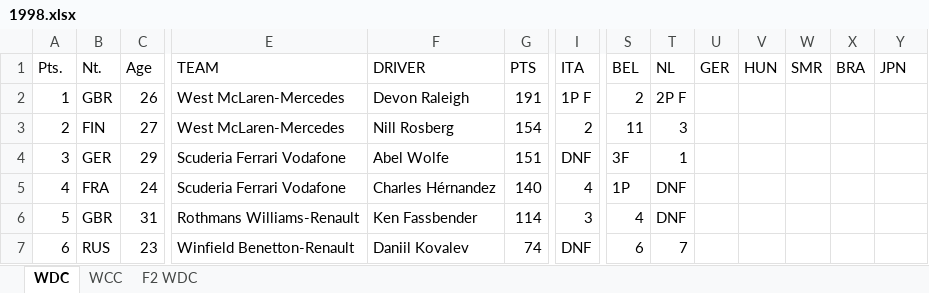
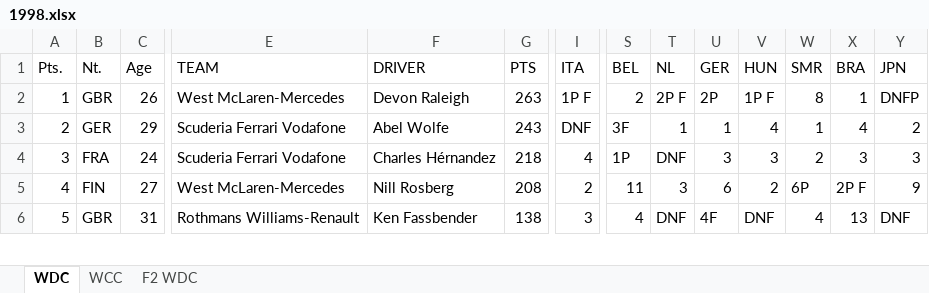
Before and after one commit to weinoose/FormulaPython, an Excel workbook: src/1998/1998.xlsx, sheet WDC, drawn as a sheet; only a part is shown, gaps mark what is left out; values as stored, in another font and other column widths than the file's, no cell formats; conditional formats not drawn; removed rows and columns are numbered as before the commit, all else as after; rows hold the shown columns only; the diff covers the shown part only; the diff names each change by its address in the sheet, - before the commit and + after, or states it on an @@ line.

```diff
--- a/src/1998/1998.xlsx (sheet WDC)
+++ b/src/1998/1998.xlsx (sheet WDC)
-G2 (PTS): 191
+G2 (PTS): 263
-U2 (GER): (empty)
+U2 (GER): 2P
-V2 (HUN): (empty)
+V2 (HUN): 1P F
-W2 (SMR): (empty)
+W2 (SMR): 8
-X2 (BRA): (empty)
+X2 (BRA): 1
-Y2 (JPN): (empty)
+Y2 (JPN): DNFP
-row 3: 2 | FIN | 27 | West McLaren-Mercedes | Nill Rosberg | 154 | 2 | 11 | 3
-A3 (Pts.): 3
+A3 (Pts.): 2
-G3 (PTS): 151
+G3 (PTS): 243
-U3 (GER): (empty)
+U3 (GER): 1
-V3 (HUN): (empty)
+V3 (HUN): 4
-W3 (SMR): (empty)
+W3 (SMR): 1
-X3 (BRA): (empty)
+X3 (BRA): 4
-Y3 (JPN): (empty)
+Y3 (JPN): 2
-A4 (Pts.): 4
+A4 (Pts.): 3
-G4 (PTS): 140
+G4 (PTS): 218
-U4 (GER): (empty)
+U4 (GER): 3
-V4 (HUN): (empty)
+V4 (HUN): 3
-W4 (SMR): (empty)
+W4 (SMR): 2
-X4 (BRA): (empty)
+X4 (BRA): 3
-Y4 (JPN): (empty)
+Y4 (JPN): 3
+row 5: 4 | FIN | 27 | West McLaren-Mercedes | Nill Rosberg | 208 | 2 | 11 | 3 | 6 | 2 | 6P | 2P F | 9
-G6 (PTS): 114
+G6 (PTS): 138
-U6 (GER): (empty)
+U6 (GER): 4F
-V6 (HUN): (empty)
+V6 (HUN): DNF
-W6 (SMR): (empty)
+W6 (SMR): 4
-X6 (BRA): (empty)
+X6 (BRA): 13
-Y6 (JPN): (empty)
+Y6 (JPN): DNF
-row 7: 6 | RUS | 23 | Winfield Benetton-Renault | Daniil Kovalev | 74 | DNF | 6 | 7
```
Also changed, not shown: 2 added rows, 1 removed row and 143 edited cells elsewhere in this sheet, sheet WCC, sheet F2 WDC, cell formats, 52 other files.
